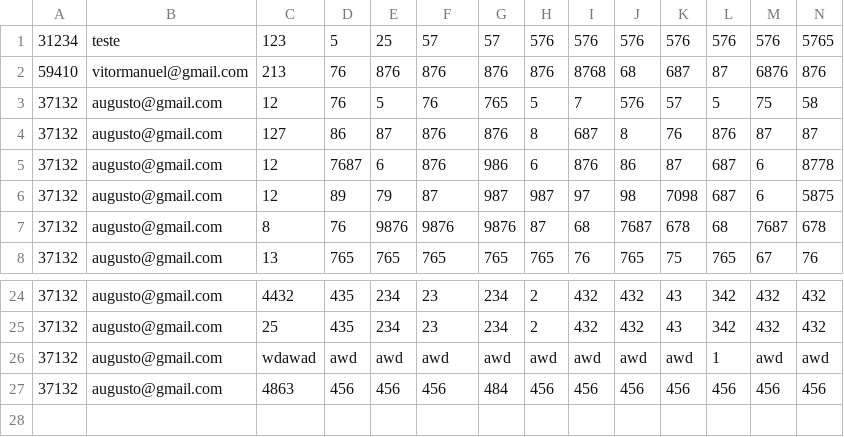
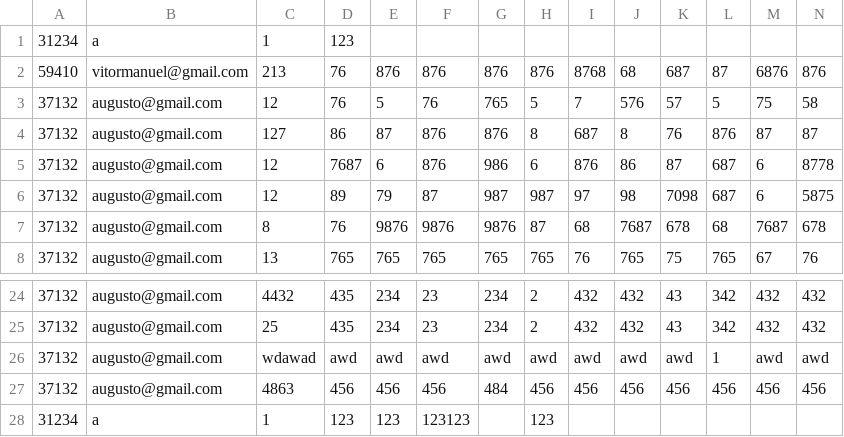
Before and after one commit to mourajmpg/Projeto-APP-Saude, a CSV file: dados_exames.csv, drawn as a sheet; only a part is shown, gaps mark what is left out; removed rows and columns are numbered as before the commit, all else as after; rows hold the shown columns only; the diff names each change by its address in the sheet, - before the commit and + after, or states it on an @@ line.

```diff
--- a/dados_exames.csv
+++ b/dados_exames.csv
-row 1: 31234 | teste | 123 | 5 | 25 | 57 | 57 | 576 | 576 | 576 | 576 | 576 | 576 | 5765
+row 1: 31234 | a | 1 | 123
+row 28: 31234 | a | 1 | 123 | 123 | 123123 |  | 123
```
Also changed, not shown: 3 other files.
